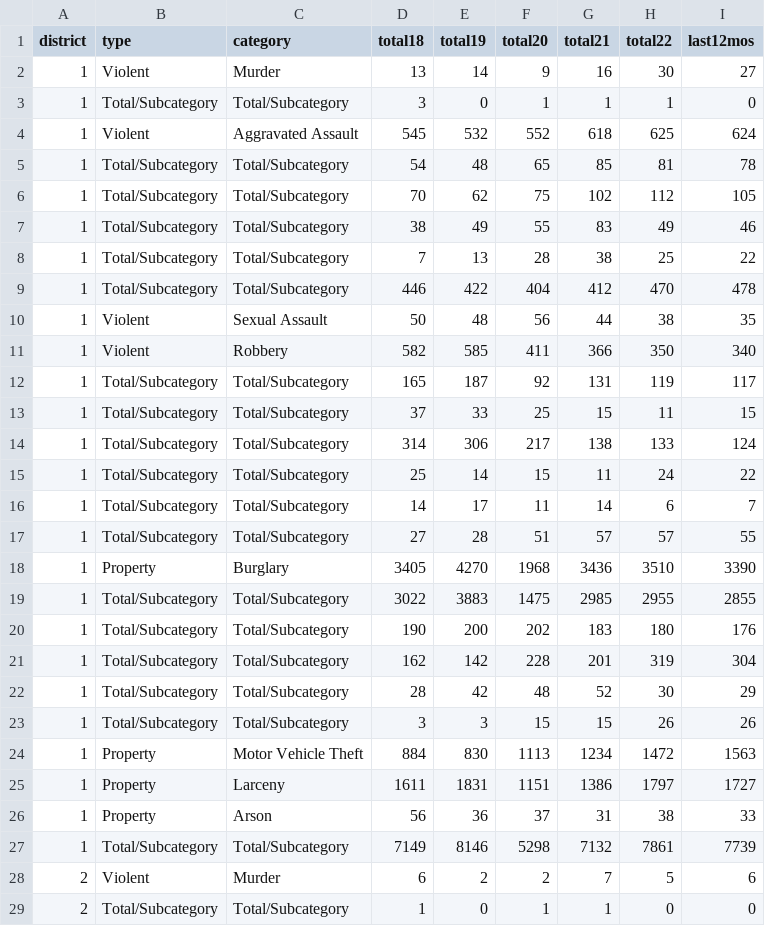
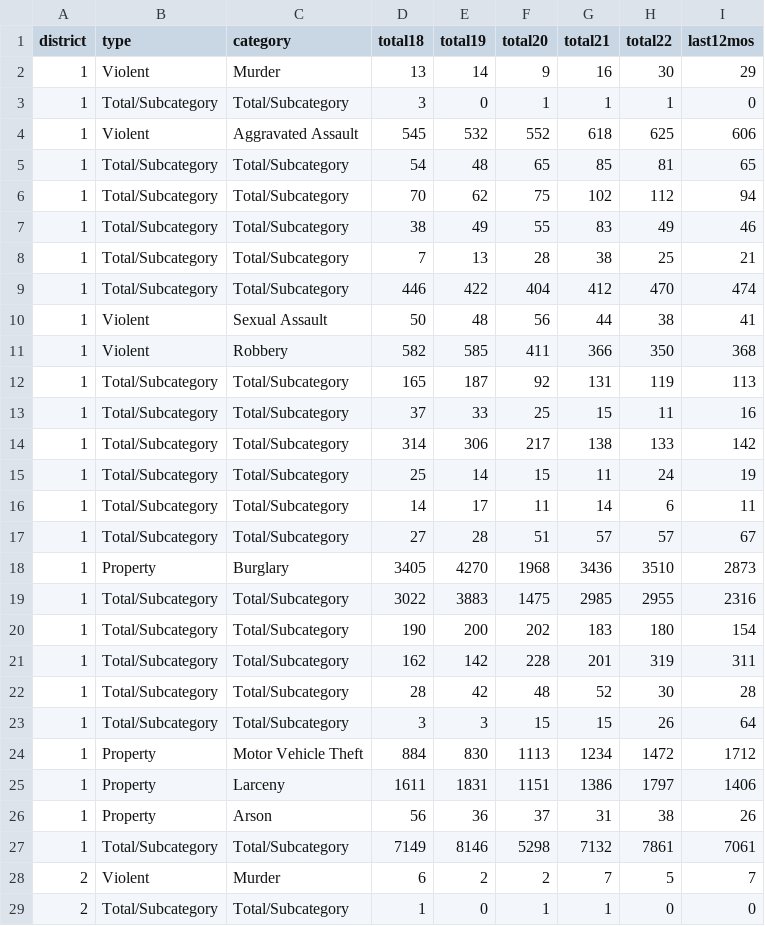
Before and after one commit to abcotvdata/safetytracker_oakland, a CSV file: data/output/yearly/district_yearly.csv, drawn as a sheet; only a part is shown; the diff covers the shown part only.

```diff
--- a/data/output/yearly/district_yearly.csv
+++ b/data/output/yearly/district_yearly.csv
@@ -1,29 +1,29 @@
 district,type,category,total18,total19,total20,total21,total22,last12mos
-1,Violent,Murder,13,14,9,16,30,27
+1,Violent,Murder,13,14,9,16,30,29
 1,Total/Subcategory,Total/Subcategory,3,0,1,1,1,0
-1,Violent,Aggravated Assault,545,532,552,618,625,624
-1,Total/Subcategory,Total/Subcategory,54,48,65,85,81,78
-1,Total/Subcategory,Total/Subcategory,70,62,75,102,112,105
+1,Violent,Aggravated Assault,545,532,552,618,625,606
+1,Total/Subcategory,Total/Subcategory,54,48,65,85,81,65
+1,Total/Subcategory,Total/Subcategory,70,62,75,102,112,94
 1,Total/Subcategory,Total/Subcategory,38,49,55,83,49,46
-1,Total/Subcategory,Total/Subcategory,7,13,28,38,25,22
-1,Total/Subcategory,Total/Subcategory,446,422,404,412,470,478
-1,Violent,Sexual Assault,50,48,56,44,38,35
-1,Violent,Robbery,582,585,411,366,350,340
-1,Total/Subcategory,Total/Subcategory,165,187,92,131,119,117
-1,Total/Subcategory,Total/Subcategory,37,33,25,15,11,15
-1,Total/Subcategory,Total/Subcategory,314,306,217,138,133,124
-1,Total/Subcategory,Total/Subcategory,25,14,15,11,24,22
-1,Total/Subcategory,Total/Subcategory,14,17,11,14,6,7
-1,Total/Subcategory,Total/Subcategory,27,28,51,57,57,55
-1,Property,Burglary,3405,4270,1968,3436,3510,3390
-1,Total/Subcategory,Total/Subcategory,3022,3883,1475,2985,2955,2855
-1,Total/Subcategory,Total/Subcategory,190,200,202,183,180,176
-1,Total/Subcategory,Total/Subcategory,162,142,228,201,319,304
-1,Total/Subcategory,Total/Subcategory,28,42,48,52,30,29
-1,Total/Subcategory,Total/Subcategory,3,3,15,15,26,26
-1,Property,Motor Vehicle Theft,884,830,1113,1234,1472,1563
-1,Property,Larceny,1611,1831,1151,1386,1797,1727
-1,Property,Arson,56,36,37,31,38,33
-1,Total/Subcategory,Total/Subcategory,7149,8146,5298,7132,7861,7739
-2,Violent,Murder,6,2,2,7,5,6
+1,Total/Subcategory,Total/Subcategory,7,13,28,38,25,21
+1,Total/Subcategory,Total/Subcategory,446,422,404,412,470,474
+1,Violent,Sexual Assault,50,48,56,44,38,41
+1,Violent,Robbery,582,585,411,366,350,368
+1,Total/Subcategory,Total/Subcategory,165,187,92,131,119,113
+1,Total/Subcategory,Total/Subcategory,37,33,25,15,11,16
+1,Total/Subcategory,Total/Subcategory,314,306,217,138,133,142
+1,Total/Subcategory,Total/Subcategory,25,14,15,11,24,19
+1,Total/Subcategory,Total/Subcategory,14,17,11,14,6,11
+1,Total/Subcategory,Total/Subcategory,27,28,51,57,57,67
+1,Property,Burglary,3405,4270,1968,3436,3510,2873
+1,Total/Subcategory,Total/Subcategory,3022,3883,1475,2985,2955,2316
+1,Total/Subcategory,Total/Subcategory,190,200,202,183,180,154
+1,Total/Subcategory,Total/Subcategory,162,142,228,201,319,311
+1,Total/Subcategory,Total/Subcategory,28,42,48,52,30,28
+1,Total/Subcategory,Total/Subcategory,3,3,15,15,26,64
+1,Property,Motor Vehicle Theft,884,830,1113,1234,1472,1712
+1,Property,Larceny,1611,1831,1151,1386,1797,1406
+1,Property,Arson,56,36,37,31,38,26
+1,Total/Subcategory,Total/Subcategory,7149,8146,5298,7132,7861,7061
+2,Violent,Murder,6,2,2,7,5,7
 2,Total/Subcategory,Total/Subcategory,1,0,1,1,0,0
```
Also changed, not shown: 96 edited cells elsewhere in this file, data/output/oakland_crime.csv, data/output/recent/oakland_crime_recent.csv, 52 other files.
